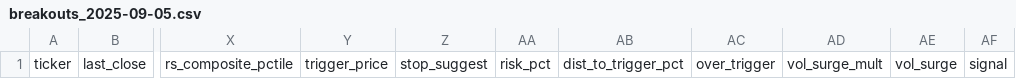
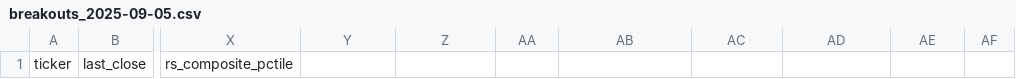
Before and after one commit to shirleybds36-sudo/jlaw_strong_stocks_list, a CSV file: daily_csv/breakouts_2025-09-05.csv, drawn as a sheet; only a part is shown, gaps mark what is left out; the diff names each change by its address in the sheet, - before the commit and + after, or states it on an @@ line.

```diff
--- a/daily_csv/breakouts_2025-09-05.csv
+++ b/daily_csv/breakouts_2025-09-05.csv
-Y1: trigger_price
+Y1: (empty)
-Z1: stop_suggest
+Z1: (empty)
-AA1: risk_pct
+AA1: (empty)
-AB1: dist_to_trigger_pct
+AB1: (empty)
-AC1: over_trigger
+AC1: (empty)
-AD1: vol_surge_mult
+AD1: (empty)
-AE1: vol_surge
+AE1: (empty)
-AF1: signal
+AF1: (empty)
```
Also changed, not shown: daily_csv/candidates_2025-09-05.csv, daily_csv/metrics_all_2025-09-05.csv.
